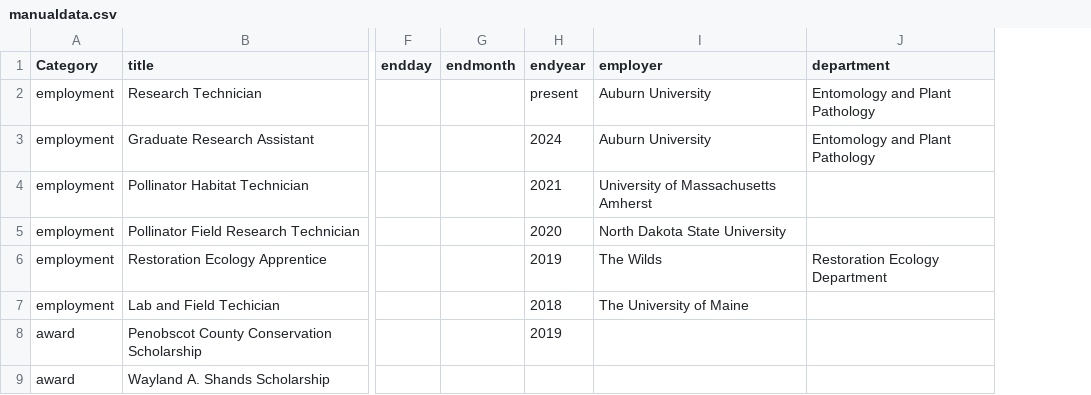
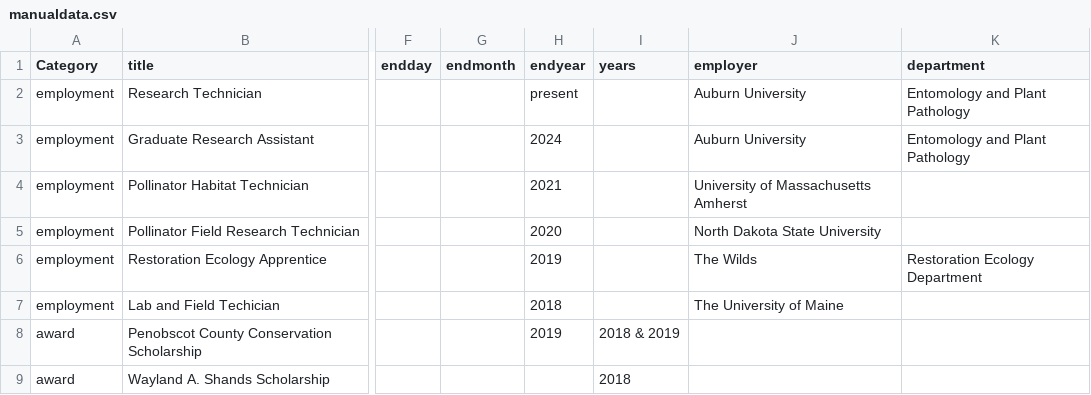
Before and after one commit to beneducizachary/CurriculumVitae, a CSV file: CV/manualdata.csv, drawn as a sheet; only a part is shown, gaps mark what is left out; the diff names each change by its address in the sheet, - before the commit and + after, or states it on an @@ line.

Commit message:
Edits to list format.

```diff
--- a/CV/manualdata.csv
+++ b/CV/manualdata.csv
+column I (years), rows 8-9: 2018 & 2019 | 2018
```
Also changed, not shown: 3 other files.
